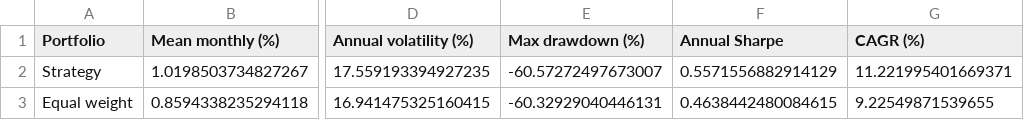
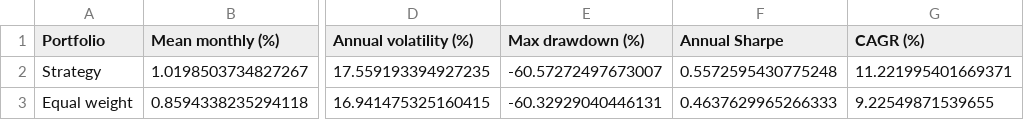
Before and after one commit to Teufelsfrucht17/PMHomework, a CSV file: Part2/Part2_1_performance.csv, drawn as a sheet; only a part is shown, gaps mark what is left out; the diff names each change by its address in the sheet, - before the commit and + after, or states it on an @@ line.

```diff
--- a/Part2/Part2_1_performance.csv
+++ b/Part2/Part2_1_performance.csv
-F2 (Annual Sharpe): 0.5571556882914129
+F2 (Annual Sharpe): 0.5572595430775248
-F3 (Annual Sharpe): 0.4638442480084615
+F3 (Annual Sharpe): 0.4637629965266333
```
Also changed, not shown: Part2/Part2_1_factor_comparison.csv, 6 other files.
